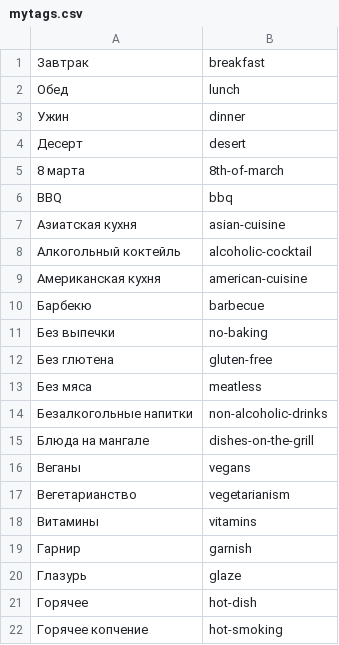
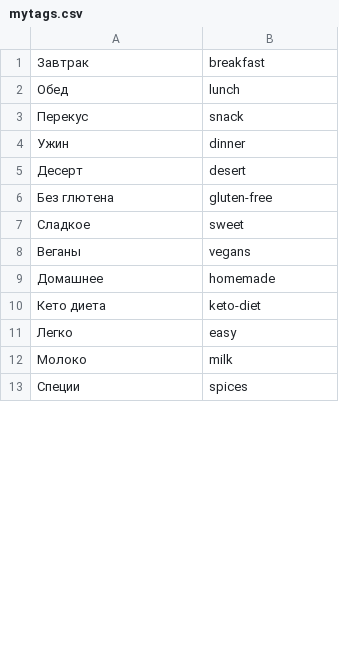
Before and after one commit to xVismar/foodgram-backend, a CSV file: backend/data/mytags.csv, drawn as a sheet; only a part is shown; the shorter side is filled out with more unchanged rows; the diff covers the shown part only.

Commit message:
Обновлен download_shopping_cart, mytags укорочен, docker-compose.production - обновлен

```diff
--- a/backend/data/mytags.csv
+++ b/backend/data/mytags.csv
@@ -2,21 +2,7 @@
 Обед,lunch
+Перекус,snack
 Ужин,dinner
 Десерт,desert
-8 марта,8th-of-march
-BBQ,bbq
-Азиатская кухня,asian-cuisine
-Алкогольный коктейль,alcoholic-cocktail
-Американская кухня,american-cuisine
-Барбекю,barbecue
-Без выпечки,no-baking
 Без глютена,gluten-free
-Без мяса,meatless
-Безалкогольные напитки,non-alcoholic-drinks
-Блюда на мангале,dishes-on-the-grill
+Сладкое, sweet
 Веганы,vegans
-Вегетарианство,vegetarianism
-Витамины,vitamins
-Гарнир,garnish
-Глазурь,glaze
-Горячее,hot-dish
-Горячее копчение,hot-smoking
```
Also changed, not shown: 2 added rows and 69 removed rows elsewhere in this file, 6 other files.
